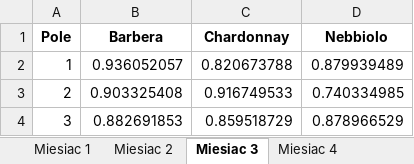
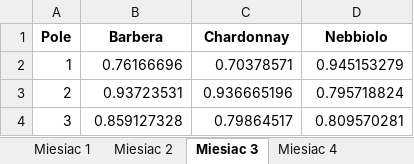
Before and after one commit to Julnowak/Vineyard-Model, an Excel workbook: Wyniki/Tabele/jakosc_gleby.xlsx, sheet Miesiac 3, drawn as a sheet; values as stored, in another font and other column widths than the file's, no borders; the diff names each change by its address in the sheet, - before the commit and + after, or states it on an @@ line.

```diff
--- a/Wyniki/Tabele/jakosc_gleby.xlsx (sheet Miesiac 3)
+++ b/Wyniki/Tabele/jakosc_gleby.xlsx (sheet Miesiac 3)
-B2 (Barbera): 0.936052057
+B2 (Barbera): 0.76166696
-C2 (Chardonnay): 0.820673788
+C2 (Chardonnay): 0.70378571
-D2 (Nebbiolo): 0.879939489
+D2 (Nebbiolo): 0.945153279
-B3 (Barbera): 0.903325408
+B3 (Barbera): 0.93723531
-C3 (Chardonnay): 0.916749533
+C3 (Chardonnay): 0.936665196
-D3 (Nebbiolo): 0.740334985
+D3 (Nebbiolo): 0.795718824
-B4 (Barbera): 0.882691853
+B4 (Barbera): 0.859127328
-C4 (Chardonnay): 0.859518729
+C4 (Chardonnay): 0.79864517
-D4 (Nebbiolo): 0.878966529
+D4 (Nebbiolo): 0.809570281
```
Also changed, not shown: sheet Miesiac 7, sheet Miesiac 11, sheet Miesiac 2, sheet Miesiac 12, sheet Miesiac 4, sheet Miesiac 5, 5 more sheets, Wyniki/Tabele/rozwiazanie_pocz.xlsx, 26 other files.
